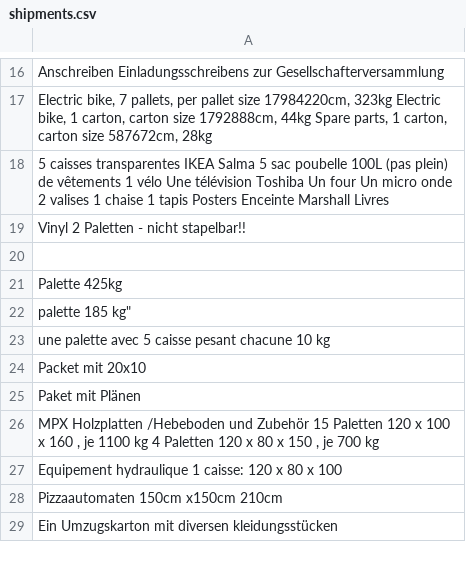
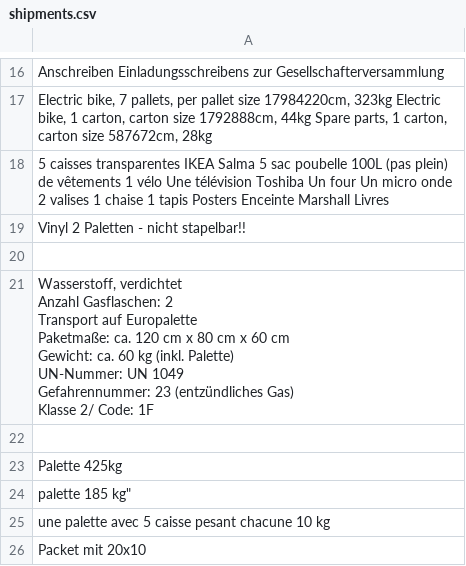
Before and after one commit to annaundflora/shipmentbot, a CSV file: data/shipments.csv, drawn as a sheet; only a part is shown, gaps mark what is left out; the shorter side is filled out with more unchanged rows; ↵ is a line break in a cell; the diff names each change by its address in the sheet, - before the commit and + after, or states it on an @@ line.

```diff
--- a/data/shipments.csv
+++ b/data/shipments.csv
+row 21: Wasserstoff, verdichtet ↵ Anzahl Gasflaschen: 2 ↵ Transport auf Europalette ↵ Paketmaße: ca. 120 cm x 80 cm x 60 cm ↵ Gewicht: ca. 60 kg (inkl. Palette) ↵ UN-Nummer: UN 1049 ↵ Gefahrennummer: 23 (entzündliches Gas) ↵ Klasse 2/ Code: 1F
+row 22: (empty)
```
Also changed, not shown: 3 other files.
